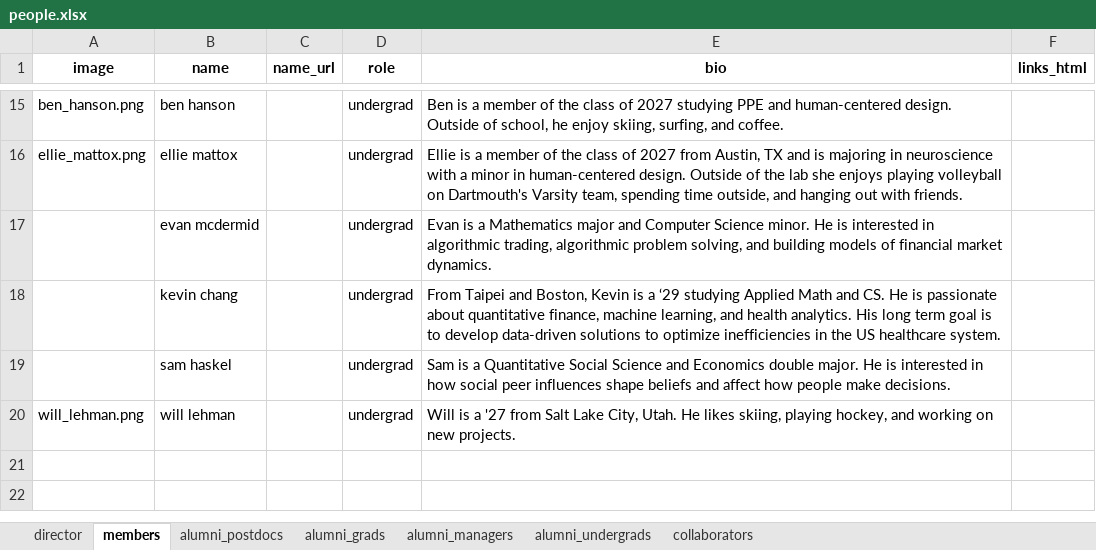
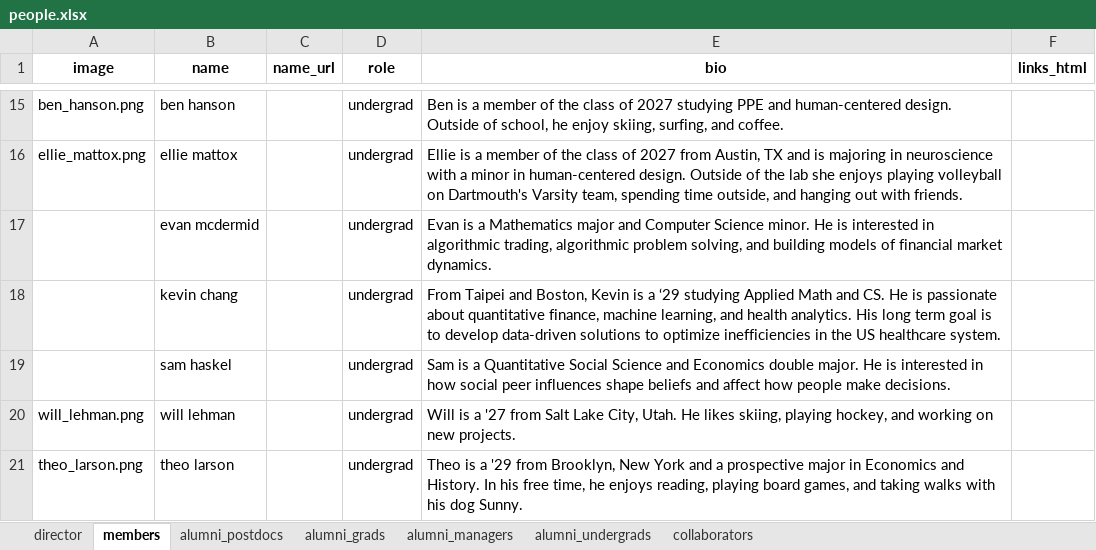
Before and after one commit to ContextLab/contextlab.github.io, an Excel workbook: data/people.xlsx, sheet members, drawn as a sheet; only a part is shown, gaps mark what is left out; values as stored, in another font and other column widths than the file's, no borders; the diff names each change by its address in the sheet, - before the commit and + after, or states it on an @@ line.

```diff
--- a/data/people.xlsx (sheet members)
+++ b/data/people.xlsx (sheet members)
+row 21: theo_larson.png | theo larson |  | undergrad | Theo is a '29 from Brooklyn, New York and a prospective major in Economics and History. In his free time, he enjoys reading, playing board games, and taking walks with his dog Sunny.
```
Also changed, not shown: 4 other files.
